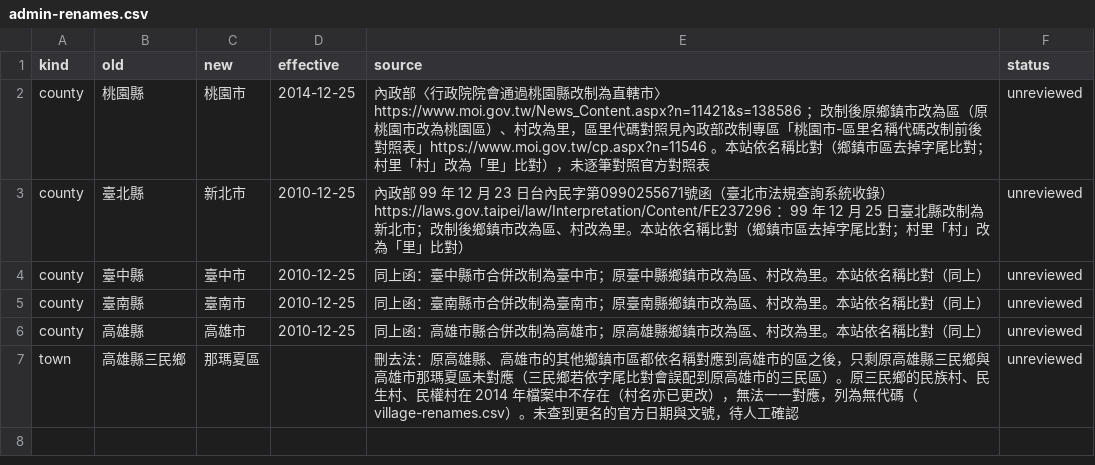
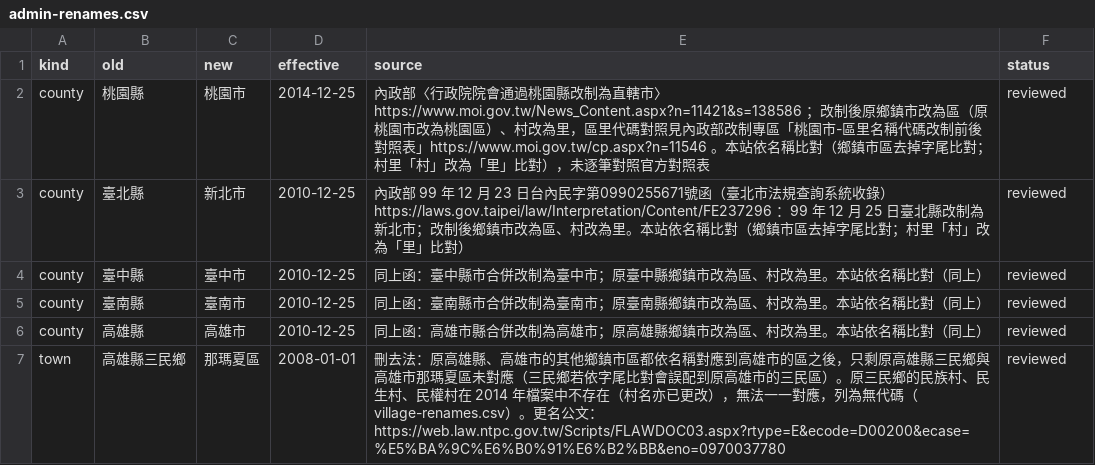
Before and after one commit to harlos0517/vote, a CSV file: packages/etl/mappings/admin-renames.csv, drawn as a sheet.

Commit message:
mark several entries as reviewed in admin-renames.csv and pua-names.csv

```diff
--- a/packages/etl/mappings/admin-renames.csv
+++ b/packages/etl/mappings/admin-renames.csv
@@ -1,7 +1,7 @@
 kind,old,new,effective,source,status
-county,桃園縣,桃園市,2014-12-25,"內政部〈行政院院會通過桃園縣改制為直轄市〉https://www.moi.gov.tw/News_Content.aspx?n=11421&s=138586 ；改制後原鄉鎮市改為區（原桃園市改為桃園區）、村改為里，區里代碼對照見內政部改制專區「桃園市-區里名稱代碼改制前後對照表」https://www.moi.gov.tw/cp.aspx?n=11546 。本站依名稱比對（鄉鎮市區去掉字尾比對；村里「村」改為「里」比對），未逐筆對照官方對照表",unreviewed
-county,臺北縣,新北市,2010-12-25,"內政部 99 年 12 月 23 日台內民字第0990255671號函（臺北市法規查詢系統收錄）https://laws.gov.taipei/law/Interpretation/Content/FE237296 ：99 年 12 月 25 日臺北縣改制為新北市；改制後鄉鎮市改為區、村改為里。本站依名稱比對（鄉鎮市區去掉字尾比對；村里「村」改為「里」比對）",unreviewed
-county,臺中縣,臺中市,2010-12-25,"同上函：臺中縣市合併改制為臺中市；原臺中縣鄉鎮市改為區、村改為里。本站依名稱比對（同上）",unreviewed
-county,臺南縣,臺南市,2010-12-25,"同上函：臺南縣市合併改制為臺南市；原臺南縣鄉鎮市改為區、村改為里。本站依名稱比對（同上）",unreviewed
-county,高雄縣,高雄市,2010-12-25,"同上函：高雄市縣合併改制為高雄市；原高雄縣鄉鎮市改為區、村改為里。本站依名稱比對（同上）",unreviewed
-town,高雄縣三民鄉,那瑪夏區,,"刪去法：原高雄縣、高雄市的其他鄉鎮市區都依名稱對應到高雄市的區之後，只剩原高雄縣三民鄉與高雄市那瑪夏區未對應（三民鄉若依字尾比對會誤配到原高雄市的三民區）。原三民鄉的民族村、民生村、民權村在 2014 年檔案中不存在（村名亦已更改），無法一一對應，列為無代碼（village-renames.csv）。未查到更名的官方日期與文號，待人工確認",unreviewed
+county,桃園縣,桃園市,2014-12-25,"內政部〈行政院院會通過桃園縣改制為直轄市〉https://www.moi.gov.tw/News_Content.aspx?n=11421&s=138586 ；改制後原鄉鎮市改為區（原桃園市改為桃園區）、村改為里，區里代碼對照見內政部改制專區「桃園市-區里名稱代碼改制前後對照表」https://www.moi.gov.tw/cp.aspx?n=11546 。本站依名稱比對（鄉鎮市區去掉字尾比對；村里「村」改為「里」比對），未逐筆對照官方對照表",reviewed
+county,臺北縣,新北市,2010-12-25,"內政部 99 年 12 月 23 日台內民字第0990255671號函（臺北市法規查詢系統收錄）https://laws.gov.taipei/law/Interpretation/Content/FE237296 ：99 年 12 月 25 日臺北縣改制為新北市；改制後鄉鎮市改為區、村改為里。本站依名稱比對（鄉鎮市區去掉字尾比對；村里「村」改為「里」比對）",reviewed
+county,臺中縣,臺中市,2010-12-25,"同上函：臺中縣市合併改制為臺中市；原臺中縣鄉鎮市改為區、村改為里。本站依名稱比對（同上）",reviewed
+county,臺南縣,臺南市,2010-12-25,"同上函：臺南縣市合併改制為臺南市；原臺南縣鄉鎮市改為區、村改為里。本站依名稱比對（同上）",reviewed
+county,高雄縣,高雄市,2010-12-25,"同上函：高雄市縣合併改制為高雄市；原高雄縣鄉鎮市改為區、村改為里。本站依名稱比對（同上）",reviewed
+town,高雄縣三民鄉,那瑪夏區,2008-01-01,"刪去法：原高雄縣、高雄市的其他鄉鎮市區都依名稱對應到高雄市的區之後，只剩原高雄縣三民鄉與高雄市那瑪夏區未對應（三民鄉若依字尾比對會誤配到原高雄市的三民區）。原三民鄉的民族村、民生村、民權村在 2014 年檔案中不存在（村名亦已更改），無法一一對應，列為無代碼（village-renames.csv）。更名公文： https://web.law.ntpc.gov.tw/Scripts/FLAWDOC03.aspx?rtype=E&ecode=D00200&ecase=%E5%BA%9C%E6%B0%91%E6%B2%BB&eno=0970037780",reviewed
```
Also changed, not shown: packages/etl/mappings/pua-names.csv.
